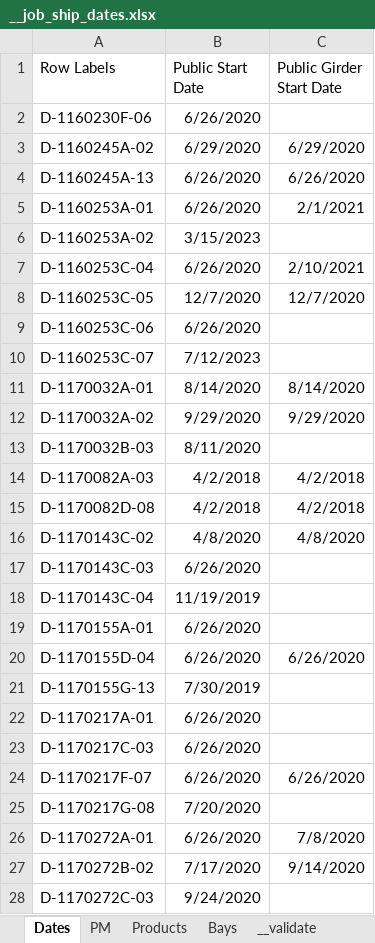
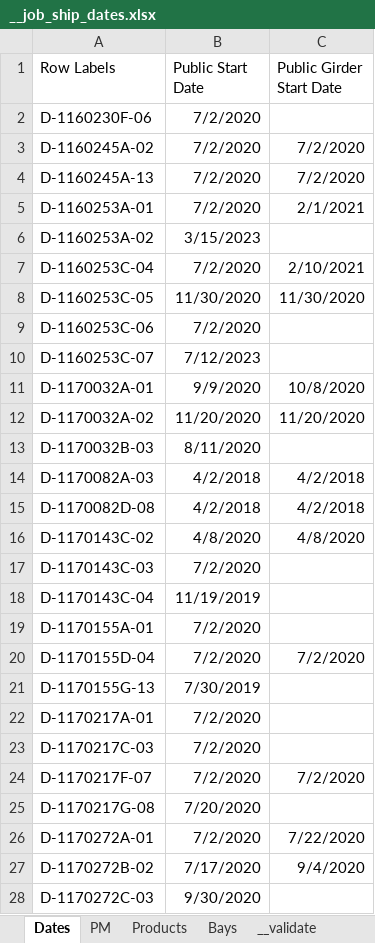
Before and after one commit to paddymills/monday-jobs, an Excel workbook: __job_ship_dates.xlsx, sheet Dates, drawn as a sheet; only a part is shown; values as stored, in another font and other column widths than the file's, no borders; the diff covers the shown part only; the diff names each change by its address in the sheet, - before the commit and + after, or states it on an @@ line.

```diff
--- a/__job_ship_dates.xlsx (sheet Dates)
+++ b/__job_ship_dates.xlsx (sheet Dates)
-B2 (Public Start Date): 6/26/2020
+B2 (Public Start Date): 7/2/2020
-B3 (Public Start Date): 6/29/2020
+B3 (Public Start Date): 7/2/2020
-C3 (Public Girder Start Date): 6/29/2020
+C3 (Public Girder Start Date): 7/2/2020
-B4:B5 (Public Start Date): 6/26/2020
+B4:B5 (Public Start Date): 7/2/2020
-C4 (Public Girder Start Date): 6/26/2020
+C4 (Public Girder Start Date): 7/2/2020
-B7 (Public Start Date): 6/26/2020
+B7 (Public Start Date): 7/2/2020
-B8 (Public Start Date): 12/7/2020
+B8 (Public Start Date): 11/30/2020
-C8 (Public Girder Start Date): 12/7/2020
+C8 (Public Girder Start Date): 11/30/2020
-B9 (Public Start Date): 6/26/2020
+B9 (Public Start Date): 7/2/2020
-B11 (Public Start Date): 8/14/2020
+B11 (Public Start Date): 9/9/2020
-C11 (Public Girder Start Date): 8/14/2020
+C11 (Public Girder Start Date): 10/8/2020
-B12 (Public Start Date): 9/29/2020
+B12 (Public Start Date): 11/20/2020
-C12 (Public Girder Start Date): 9/29/2020
+C12 (Public Girder Start Date): 11/20/2020
-B17 (Public Start Date): 6/26/2020
+B17 (Public Start Date): 7/2/2020
-B19:B20 (Public Start Date): 6/26/2020
+B19:B20 (Public Start Date): 7/2/2020
-C20 (Public Girder Start Date): 6/26/2020
+C20 (Public Girder Start Date): 7/2/2020
-B22:B24 (Public Start Date): 6/26/2020
+B22:B24 (Public Start Date): 7/2/2020
-C24 (Public Girder Start Date): 6/26/2020
+C24 (Public Girder Start Date): 7/2/2020
-B26 (Public Start Date): 6/26/2020
+B26 (Public Start Date): 7/2/2020
-C26 (Public Girder Start Date): 7/8/2020
+C26 (Public Girder Start Date): 7/22/2020
-C27 (Public Girder Start Date): 9/14/2020
+C27 (Public Girder Start Date): 9/4/2020
-B28 (Public Start Date): 9/24/2020
+B28 (Public Start Date): 9/30/2020
```
Also changed, not shown: 1 added row and 352 edited cells elsewhere in this sheet, sheet Bays, sheet __validate, sheet Products, 2 other files.
